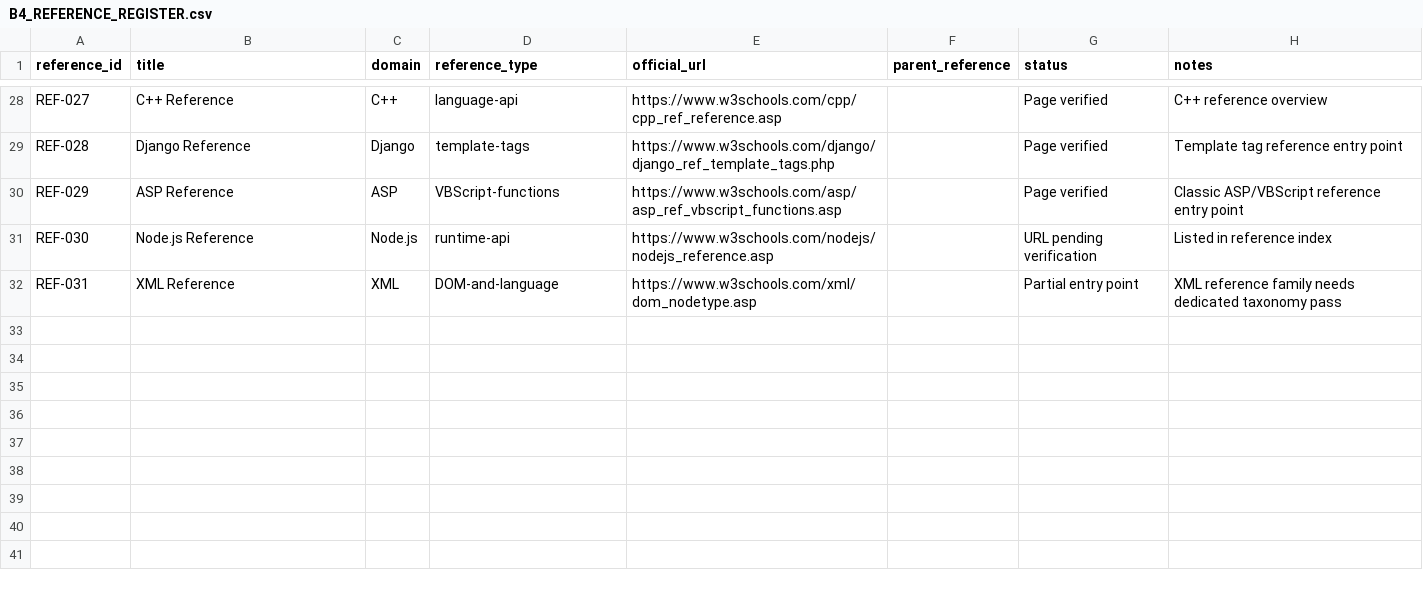
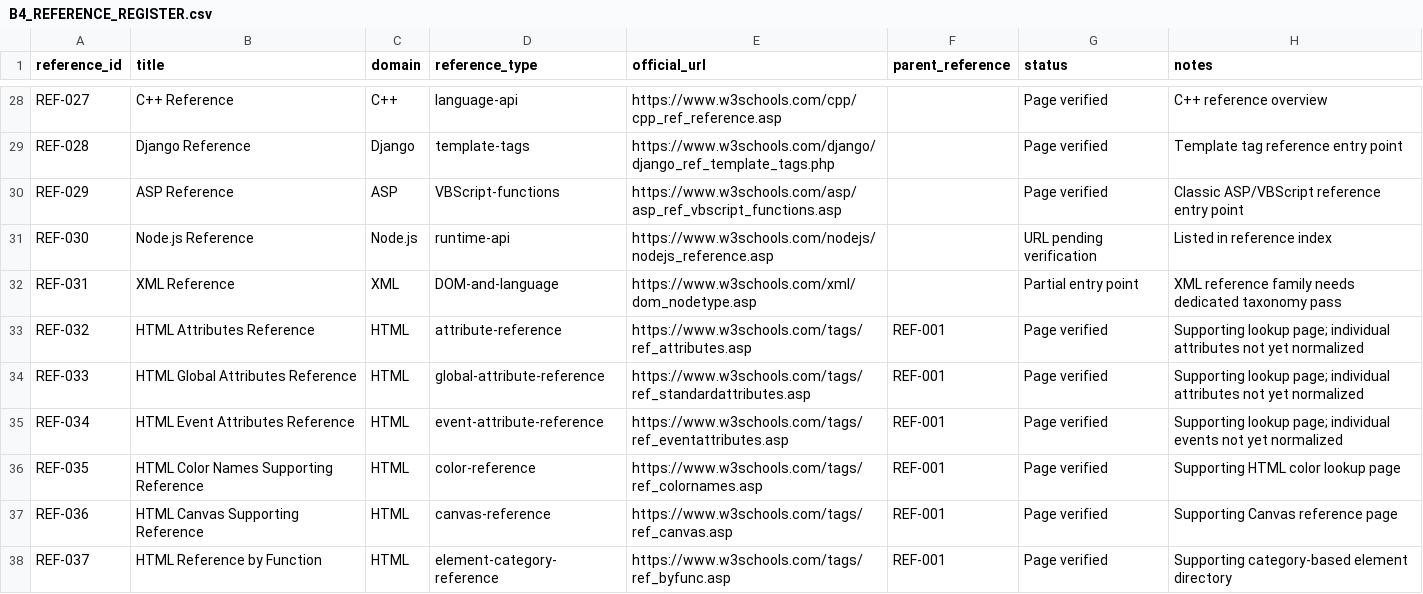
Before and after one commit to kharchasaathi/MULTILINGUAL_PROGRAMMING_LEARNING_PLATFORM, a CSV file: docs/B4_REFERENCE_REGISTER.csv, drawn as a sheet; only a part is shown, gaps mark what is left out.

Commit message:
docs(B4): register verified HTML supporting reference pages

```diff
--- a/docs/B4_REFERENCE_REGISTER.csv
+++ b/docs/B4_REFERENCE_REGISTER.csv
@@ -32 +32,7 @@ REF-030,Node.js Reference,Node.js,runtime-api,https://www.w3schools.com/nodejs/n
 REF-031,XML Reference,XML,DOM-and-language,https://www.w3schools.com/xml/dom_nodetype.asp,,Partial entry point,XML reference family needs dedicated taxonomy pass
+REF-032,HTML Attributes Reference,HTML,attribute-reference,https://www.w3schools.com/tags/ref_attributes.asp,REF-001,Page verified,Supporting lookup page; individual attributes not yet normalized
+REF-033,HTML Global Attributes Reference,HTML,global-attribute-reference,https://www.w3schools.com/tags/ref_standardattributes.asp,REF-001,Page verified,Supporting lookup page; individual attributes not yet normalized
+REF-034,HTML Event Attributes Reference,HTML,event-attribute-reference,https://www.w3schools.com/tags/ref_eventattributes.asp,REF-001,Page verified,Supporting lookup page; individual events not yet normalized
+REF-035,HTML Color Names Supporting Reference,HTML,color-reference,https://www.w3schools.com/tags/ref_colornames.asp,REF-001,Page verified,Supporting HTML color lookup page
+REF-036,HTML Canvas Supporting Reference,HTML,canvas-reference,https://www.w3schools.com/tags/ref_canvas.asp,REF-001,Page verified,Supporting Canvas reference page
+REF-037,HTML Reference by Function,HTML,element-category-reference,https://www.w3schools.com/tags/ref_byfunc.asp,REF-001,Page verified,Supporting category-based element directory
```
